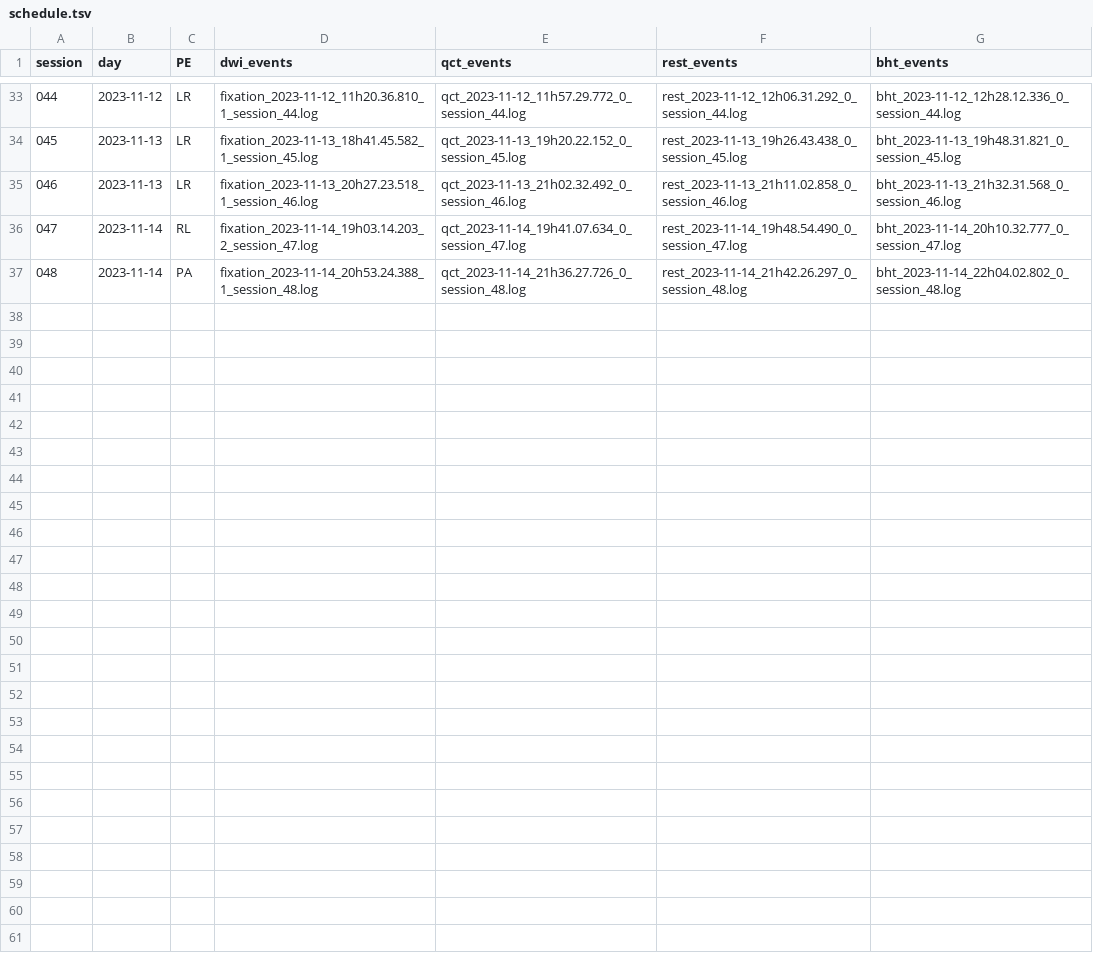
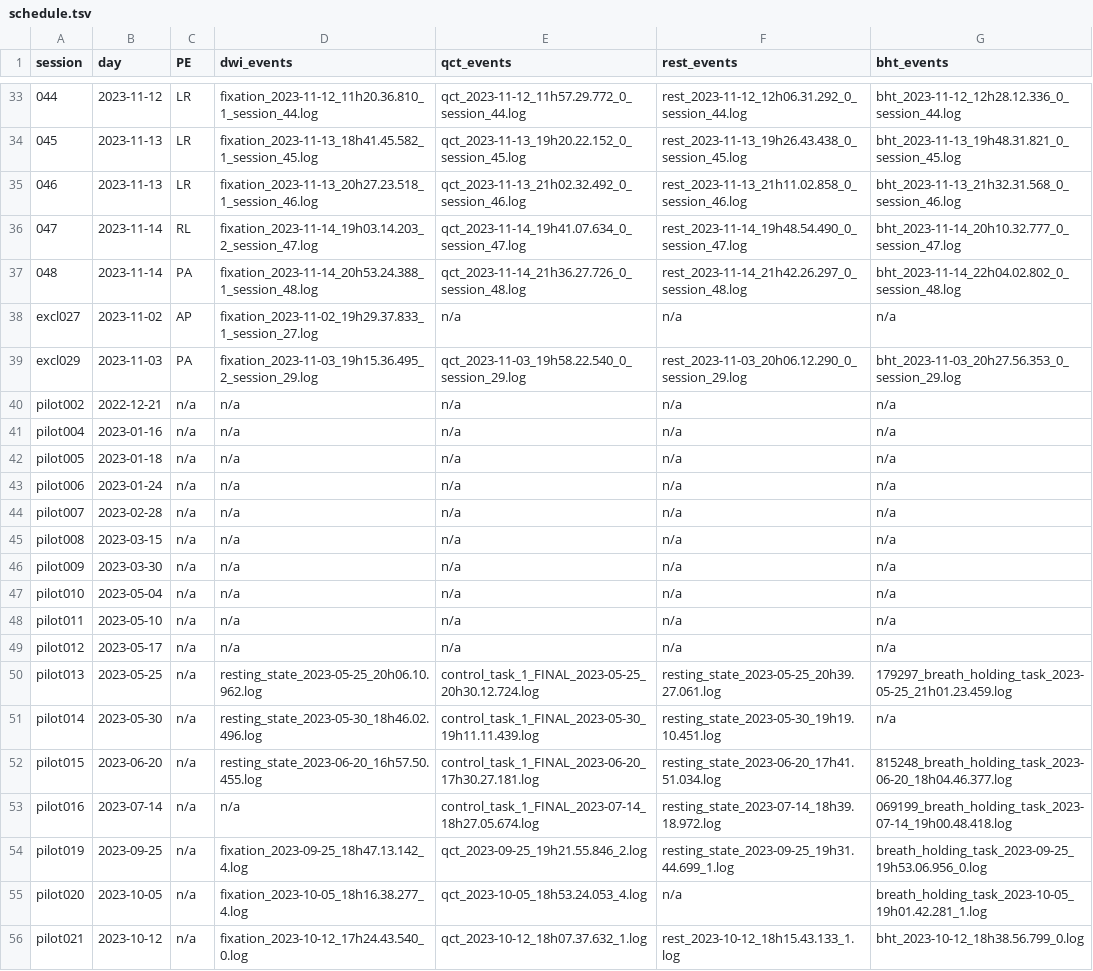
Before and after one commit to oesteban/hcph-sops, a TSV file: code/events/schedule.tsv, drawn as a sheet; only a part is shown, gaps mark what is left out.

Commit message:
fix: rescue psychopy logs of pilot and excluded sessions

```diff
--- a/code/events/schedule.tsv
+++ b/code/events/schedule.tsv
@@ -37 +37,20 @@ session	day	PE	dwi_events	qct_events	rest_events	bht_events
 048	2023-11-14	PA	fixation_2023-11-14_20h53.24.388_1_session_48.log	qct_2023-11-14_21h36.27.726_0_session_48.log	rest_2023-11-14_21h42.26.297_0_session_48.log	bht_2023-11-14_22h04.02.802_0_session_48.log
+excl027	2023-11-02	AP	fixation_2023-11-02_19h29.37.833_1_session_27.log	n/a	n/a	n/a
+excl029	2023-11-03	PA	fixation_2023-11-03_19h15.36.495_2_session_29.log	qct_2023-11-03_19h58.22.540_0_session_29.log	rest_2023-11-03_20h06.12.290_0_session_29.log	bht_2023-11-03_20h27.56.353_0_session_29.log
+pilot002	2022-12-21	n/a	n/a	n/a	n/a	n/a
+pilot004	2023-01-16	n/a	n/a	n/a	n/a	n/a
+pilot005	2023-01-18	n/a	n/a	n/a	n/a	n/a
+pilot006	2023-01-24	n/a	n/a	n/a	n/a	n/a
+pilot007	2023-02-28	n/a	n/a	n/a	n/a	n/a
+pilot008	2023-03-15	n/a	n/a	n/a	n/a	n/a
+pilot009	2023-03-30	n/a	n/a	n/a	n/a	n/a
+pilot010	2023-05-04	n/a	n/a	n/a	n/a	n/a
+pilot011	2023-05-10	n/a	n/a	n/a	n/a	n/a
+pilot012	2023-05-17	n/a	n/a	n/a	n/a	n/a
+pilot013	2023-05-25	n/a	resting_state_2023-05-25_20h06.10.962.log	control_task_1_FINAL_2023-05-25_20h30.12.724.log	resting_state_2023-05-25_20h39.27.061.log	179297_breath_holding_task_2023-05-25_21h01.23.459.log
+pilot014	2023-05-30	n/a	resting_state_2023-05-30_18h46.02.496.log	control_task_1_FINAL_2023-05-30_19h11.11.439.log	resting_state_2023-05-30_19h19.10.451.log	n/a
+pilot015	2023-06-20	n/a	resting_state_2023-06-20_16h57.50.455.log	control_task_1_FINAL_2023-06-20_17h30.27.181.log	resting_state_2023-06-20_17h41.51.034.log	815248_breath_holding_task_2023-06-20_18h04.46.377.log
+pilot016	2023-07-14	n/a	n/a	control_task_1_FINAL_2023-07-14_18h27.05.674.log	resting_state_2023-07-14_18h39.18.972.log	069199_breath_holding_task_2023-07-14_19h00.48.418.log
+pilot019	2023-09-25	n/a	fixation_2023-09-25_18h47.13.142_4.log	qct_2023-09-25_19h21.55.846_2.log	resting_state_2023-09-25_19h31.44.699_1.log	breath_holding_task_2023-09-25_19h53.06.956_0.log
+pilot020	2023-10-05	n/a	fixation_2023-10-05_18h16.38.277_4.log	qct_2023-10-05_18h53.24.053_4.log	n/a	breath_holding_task_2023-10-05_19h01.42.281_1.log
+pilot021	2023-10-12	n/a	fixation_2023-10-12_17h24.43.540_0.log	qct_2023-10-12_18h07.37.632_1.log	rest_2023-10-12_18h15.43.133_1.log	bht_2023-10-12_18h38.56.799_0.log
```
